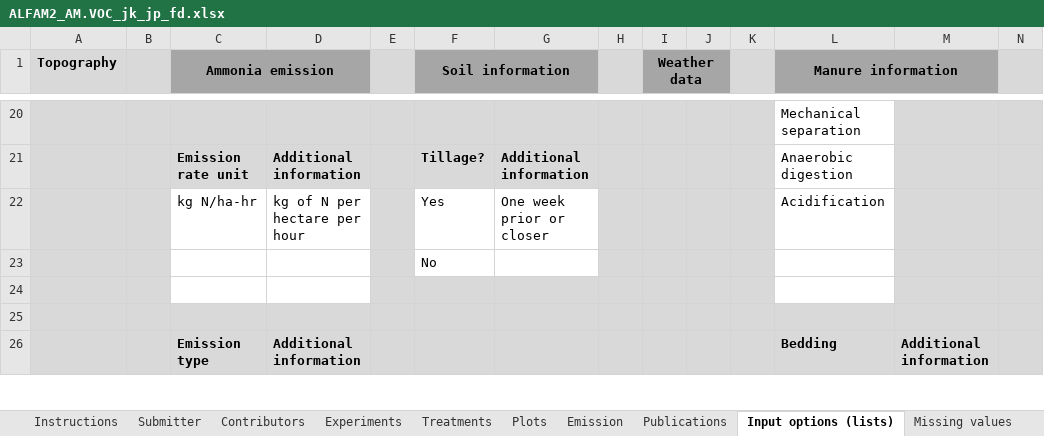
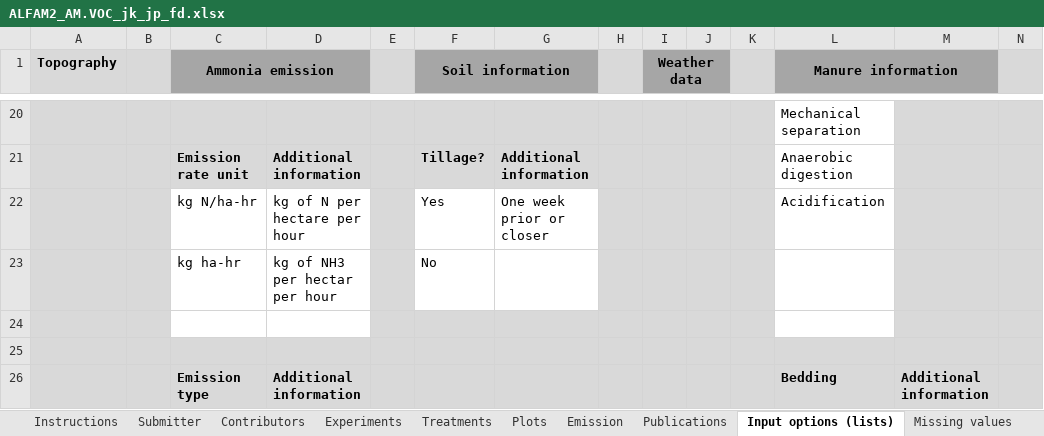
Before and after one commit to AU-BCE-EE/ALFAM2-data, an Excel workbook: data-submitted/03/UNITO-DISAFA/ALFAM2_AM.VOC_jk_jp_fd.xlsx, sheet Input options (lists), drawn as a sheet; only a part is shown, gaps mark what is left out; values as stored, in another font and other column widths than the file's, no borders; removed rows and columns are numbered as before the commit, all else as after; rows hold the shown columns only; the diff names each change by its address in the sheet, - before the commit and + after, or states it on an @@ line.

```diff
--- a/data-submitted/03/UNITO-DISAFA/ALFAM2_AM.VOC_jk_jp_fd.xlsx (sheet Input options (lists))
+++ b/data-submitted/03/UNITO-DISAFA/ALFAM2_AM.VOC_jk_jp_fd.xlsx (sheet Input options (lists))
-row 23:  |  |  |  |  | No
+row 23:  |  | kg ha-hr | kg of NH3 per hectar per hour |  | No
```
Also changed, not shown: sheet Emission, sheet Plots, sheet Data ChangeLog, charts or pictures, 12 other files.
